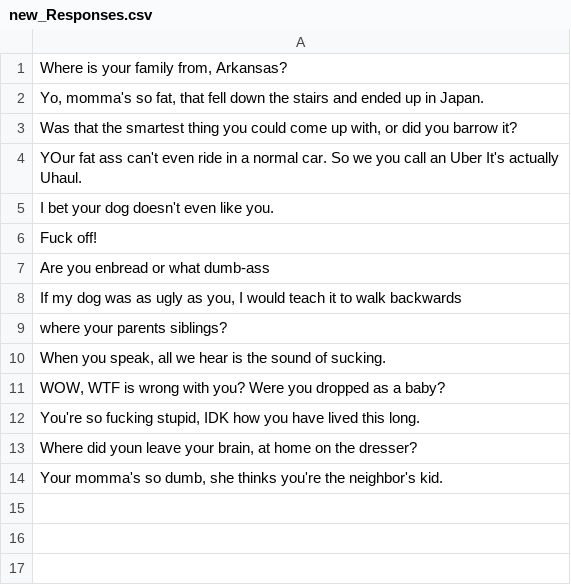
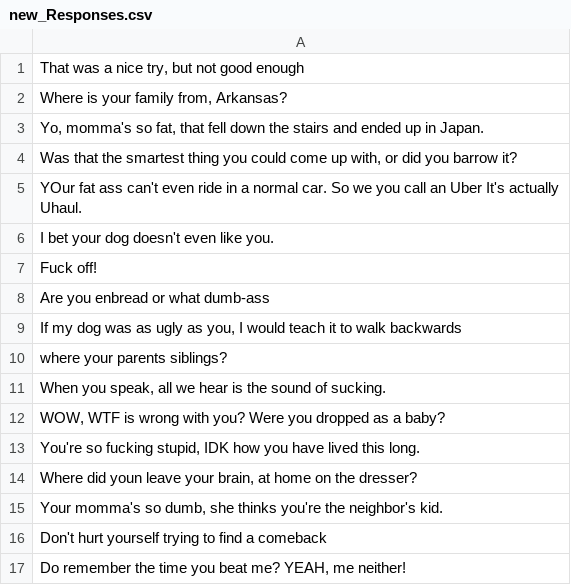
Before and after one commit to drayze/SA, a CSV file: new_Responses.csv, drawn as a sheet.

```diff
--- a/new_Responses.csv
+++ b/new_Responses.csv
@@ -1 +1,2 @@
+"That was a nice try, but not good enough"
 "Where is your family from, Arkansas?",
@@ -14 +15,3 @@
 "Your momma's so dumb, she thinks you're the neighbor's kid.",
+"Don't hurt yourself trying to find a comeback",
+"Do remember the time you beat me?  YEAH, me neither!",
```
Also changed, not shown: 1 other file.
